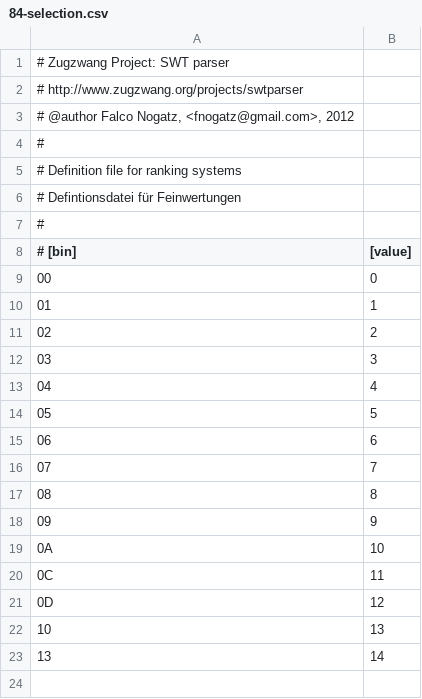
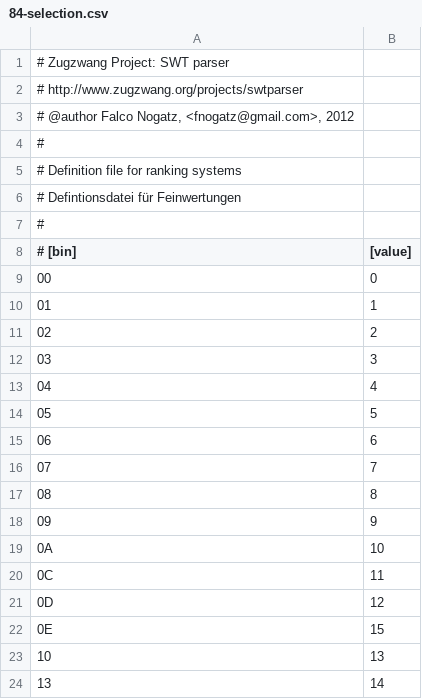
Before and after one commit to fnogatz/swtparser.js, a CSV file: structure/84-selection.csv, drawn as a sheet; the diff names each change by its address in the sheet, - before the commit and + after, or states it on an @@ line.

```diff
--- a/structure/84-selection.csv
+++ b/structure/84-selection.csv
+row 22: 0E | 15
```
Also changed, not shown: structure/general.csv, 5 other files.
